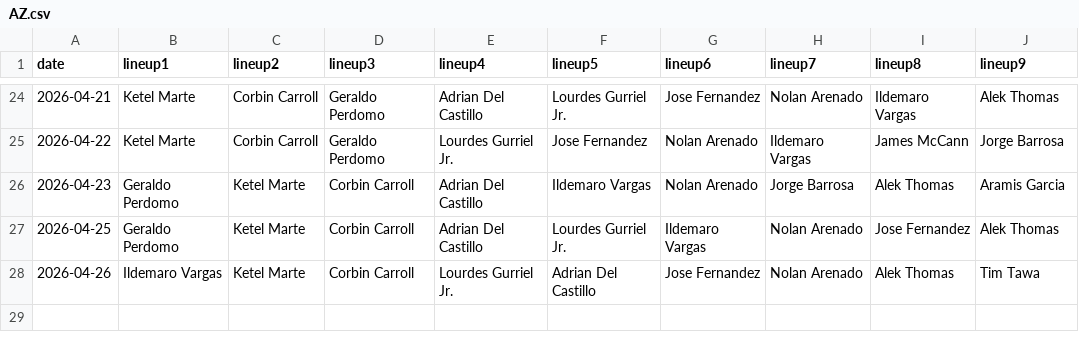
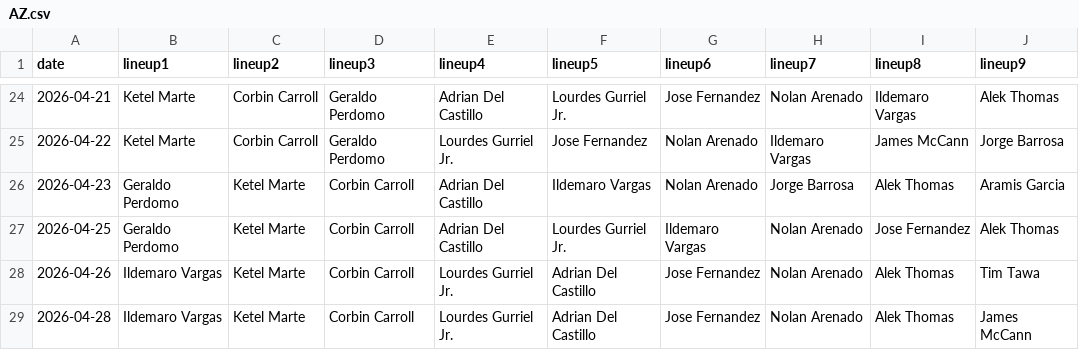
Before and after one commit to fantasy-toolz/batting-order, a CSV file: data/2026/AZ.csv, drawn as a sheet; only a part is shown, gaps mark what is left out; the diff names each change by its address in the sheet, - before the commit and + after, or states it on an @@ line.

```diff
--- a/data/2026/AZ.csv
+++ b/data/2026/AZ.csv
+row 29: 2026-04-28 | Ildemaro Vargas | Ketel Marte | Corbin Carroll | Lourdes Gurriel Jr. | Adrian Del Castillo | Jose Fernandez | Nolan Arenado | Alek Thomas | James McCann
```
Also changed, not shown: data/2026/CWS.csv, data/2026/SD.csv, 31 other files.
